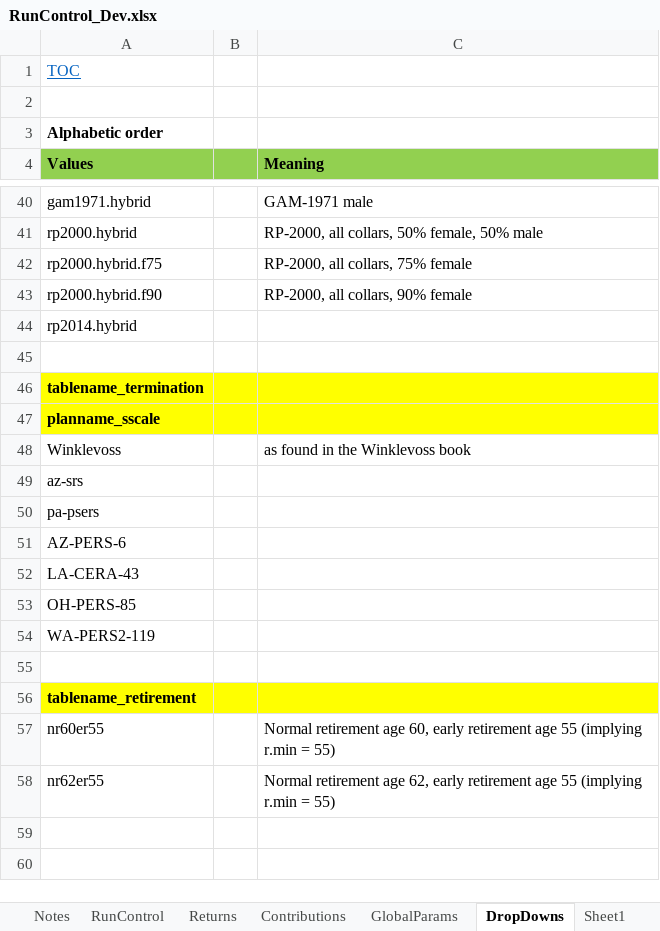
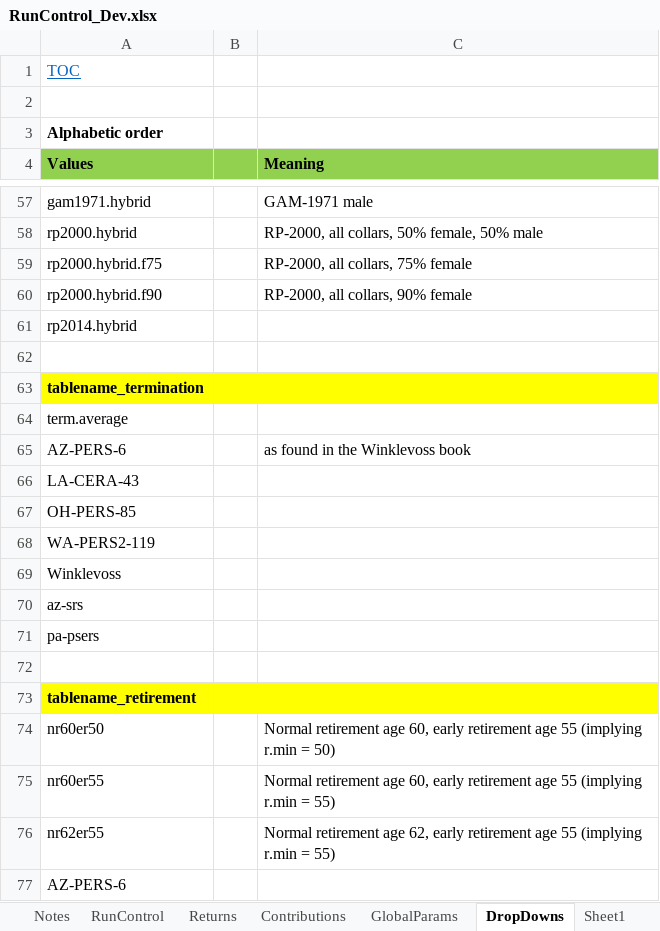
Before and after one commit to yimengyin16/Model_Main, an Excel workbook: IO_Dev/RunControl_Dev.xlsx, sheet DropDowns, drawn as a sheet; only a part is shown, gaps mark what is left out; values as stored, in another font and other column widths than the file's, no borders; removed rows and columns are numbered as before the commit, all else as after; the diff covers the shown part only; the diff names each change by its address in the sheet, - before the commit and + after, or states it on an @@ line.

```diff
--- a/IO_Dev/RunControl_Dev.xlsx (sheet DropDowns)
+++ b/IO_Dev/RunControl_Dev.xlsx (sheet DropDowns)
-A64 (Values): planname_sscale
+A64 (Values): term.average
-A64:C64 fill: #FFFF00
+A64:C64 fill: none
-A64 bold: on
+A64 bold: off
-row 48: Winklevoss |  | as found in the Winklevoss book
-C65 (Meaning): (empty)
+C65 (Meaning): as found in the Winklevoss book
+row 69: Winklevoss
@@ row 49 moved to row 70: az-srs @@
@@ row 50 moved to row 71: pa-psers @@
+row 74: nr60er50 |  | Normal retirement age 60, early retirement age 55 (implying r.min = 50)
+row 77: AZ-PERS-6
```
Also changed, not shown: 17 added rows, 7 moved rows, 1 edited cell and cell formats elsewhere in this sheet, sheet RunControl, sheet GlobalParams, 28 other files.
